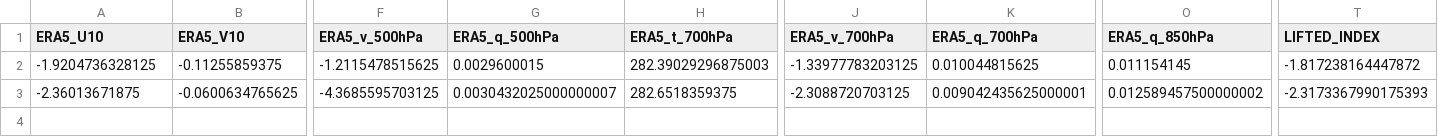
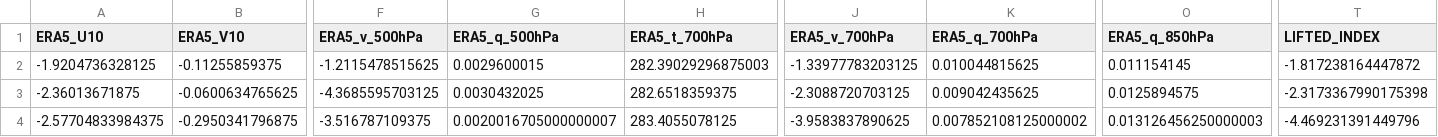
Before and after one commit to Aprameya05/SIH-Hyperlocal-Warning, a CSV file: data/gfs_realtime_43295.csv, drawn as a sheet; only a part is shown, gaps mark what is left out; rows hold the shown columns only; the diff names each change by its address in the sheet, - before the commit and + after, or states it on an @@ line.

```diff
--- a/data/gfs_realtime_43295.csv
+++ b/data/gfs_realtime_43295.csv
-G3 (ERA5_q_500hPa): 0.0030432025000000007
+G3 (ERA5_q_500hPa): 0.0030432025
-K3 (ERA5_q_700hPa): 0.009042435625000001
+K3 (ERA5_q_700hPa): 0.009042435625
-O3 (ERA5_q_850hPa): 0.012589457500000002
+O3 (ERA5_q_850hPa): 0.0125894575
-T3 (LIFTED_INDEX): -2.3173367990175393
+T3 (LIFTED_INDEX): -2.3173367990175398
+row 4: -2.57704833984375 | -0.2950341796875 | -3.516787109375 | 0.0020016705000000007 | 283.4055078125 | -3.9583837890625 | 0.007852108125000002 | 0.013126456250000003 | -4.469231391449796
```
Also changed, not shown: data/forecast_log.csv, data/upperair_realtime_43295.csv, 9 other files.
